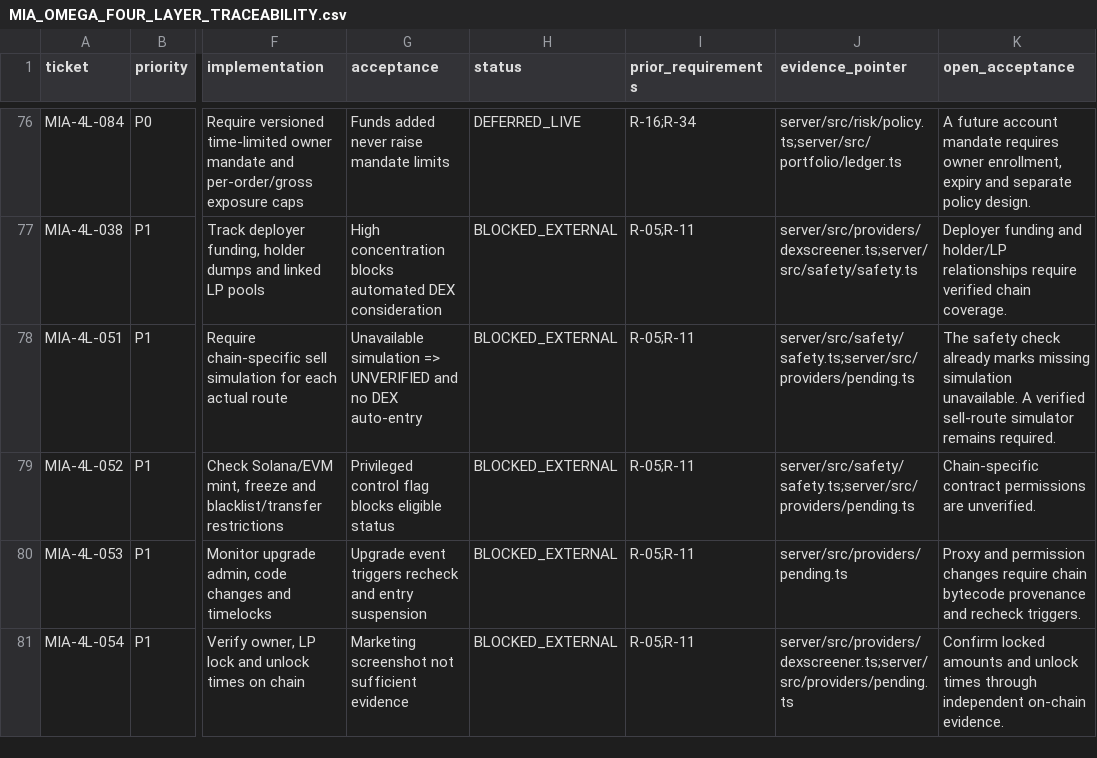
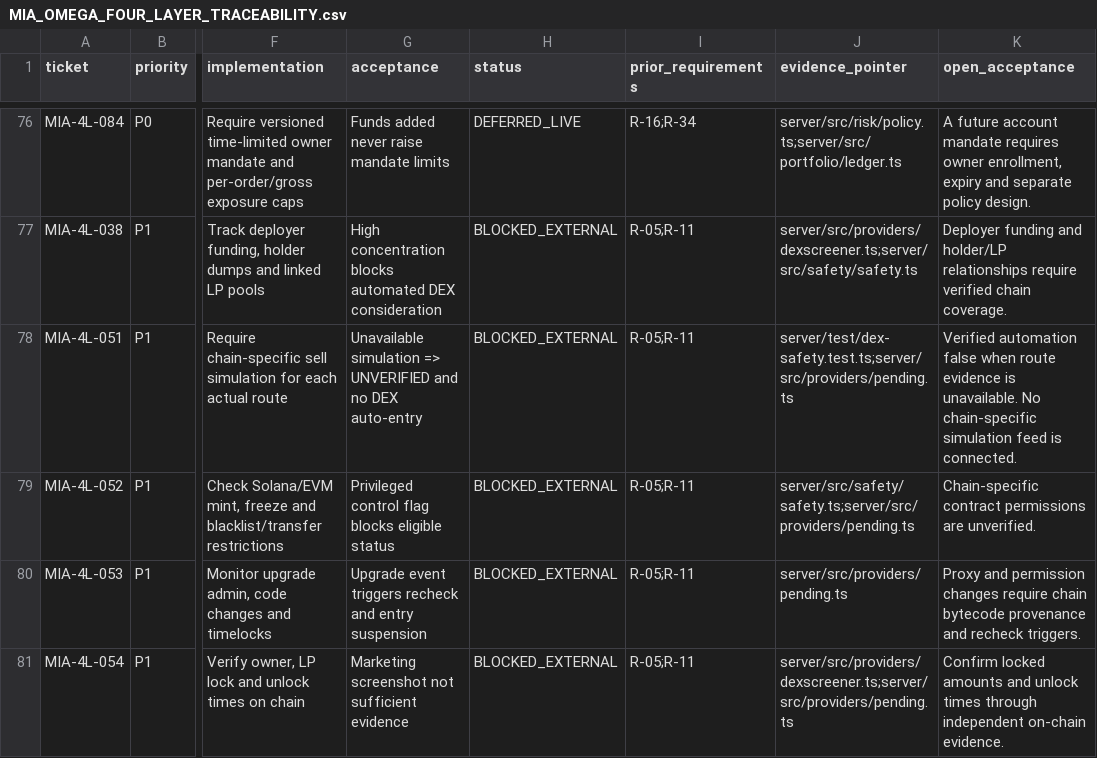
Before and after one commit to Naokiri5/naokiri, a CSV file: docs/engineering/MIA_OMEGA_FOUR_LAYER_TRACEABILITY.csv, drawn as a sheet; only a part is shown, gaps mark what is left out; the diff covers the shown part only; the diff names each change by its address in the sheet, - before the commit and + after, or states it on an @@ line.

```diff
--- a/docs/engineering/MIA_OMEGA_FOUR_LAYER_TRACEABILITY.csv
+++ b/docs/engineering/MIA_OMEGA_FOUR_LAYER_TRACEABILITY.csv
-J78 (evidence_pointer): server/src/safety/safety.ts;server/src/providers/pending.ts
+J78 (evidence_pointer): server/test/dex-safety.test.ts;server/src/providers/pending.ts
-K78 (open_acceptance): The safety check already marks missing simulation unavailable. A verified sell-route simulator remains required.
+K78 (open_acceptance): Verified automation false when route evidence is unavailable. No chain-specific simulation feed is connected.
```
Also changed, not shown: 45 edited cells elsewhere in this file, 1 other file.
